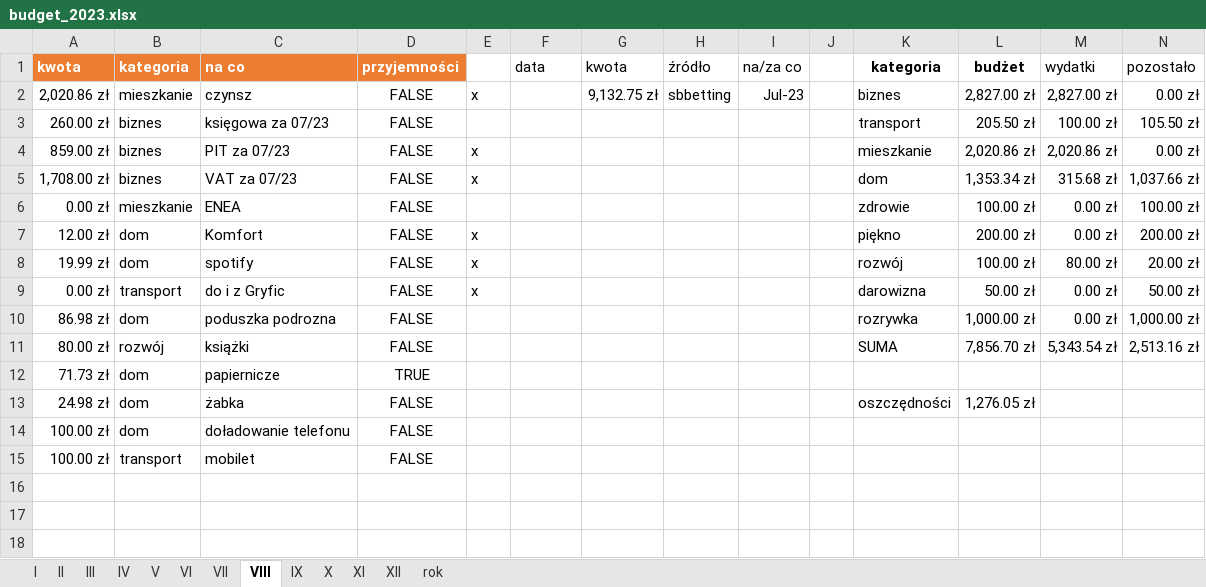
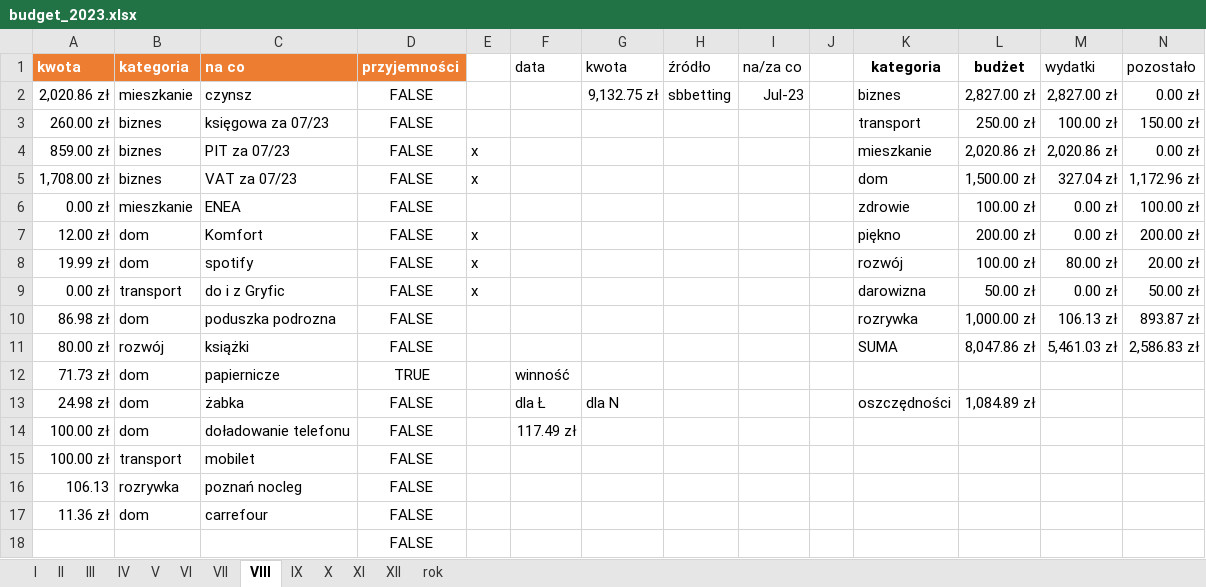
Before and after one commit to nscislowska/simple-budget, an Excel workbook: src/db/budget_2023.xlsx, sheet VIII, drawn as a sheet; values as stored, in another font and other column widths than the file's, no borders; conditional formats and table styles not drawn; the diff names each change by its address in the sheet, - before the commit and + after, or states it on an @@ line.

Commit message:
budget

```diff
--- a/src/db/budget_2023.xlsx (sheet VIII)
+++ b/src/db/budget_2023.xlsx (sheet VIII)
-E2: x
+E2: (empty)
-L3 (budżet): 205.50 zł
+L3 (budżet): 250.00 zł
-N3 (pozostało): 105.50 zł
+N3 (pozostało): 150.00 zł
-L5 (budżet): 1,353.34 zł
+L5 (budżet): 1,500.00 zł
-M5 (wydatki): 315.68 zł
+M5 (wydatki): 327.04 zł
-N5 (pozostało): 1,037.66 zł
+N5 (pozostało): 1,172.96 zł
-M10 (wydatki): 0.00 zł
+M10 (wydatki): 106.13 zł
-N10 (pozostało): 1,000.00 zł
+N10 (pozostało): 893.87 zł
-L11 (budżet): 7,856.70 zł
+L11 (budżet): 8,047.86 zł
-M11 (wydatki): 5,343.54 zł
+M11 (wydatki): 5,461.03 zł
-N11 (pozostało): 2,513.16 zł
+N11 (pozostało): 2,586.83 zł
-F12 (data): (empty)
+F12 (data): winność
-F13 (data): (empty)
+F13 (data): dla Ł
-G13 (kwota): (empty)
+G13 (kwota): dla N
-L13 (budżet): 1,276.05 zł
+L13 (budżet): 1,084.89 zł
-F14 (data): (empty)
+F14 (data): 117.49 zł
+row 16: 106.13 | rozrywka | poznań nocleg | FALSE
+row 17: 11.36 zł | dom | carrefour | FALSE
+row 18:  |  |  | FALSE
```
Also changed, not shown: sheet rok, sheet VII.
